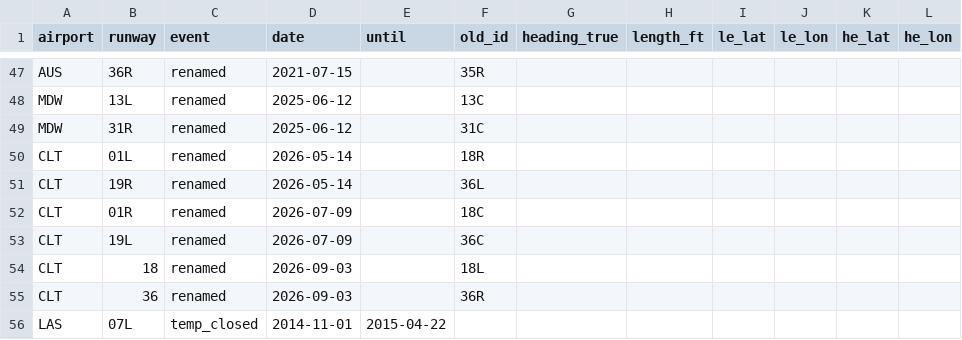
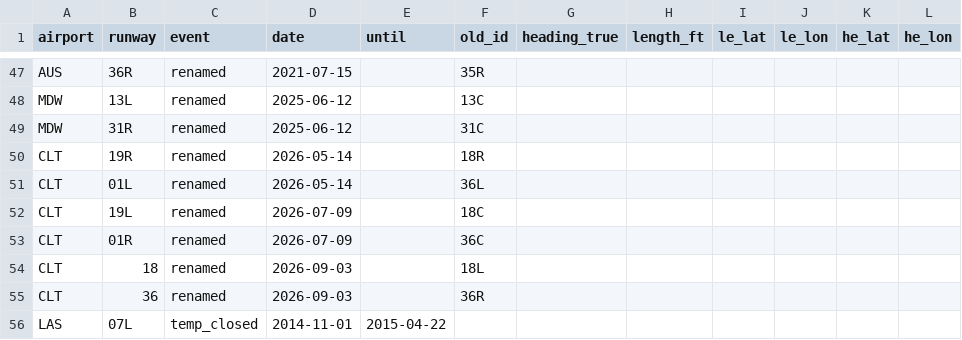
Before and after one commit to zhihaohong52/final_approach, a CSV file: data/ref/runway_history.csv, drawn as a sheet; only a part is shown, gaps mark what is left out; the diff names each change by its address in the sheet, - before the commit and + after, or states it on an @@ line.

```diff
--- a/data/ref/runway_history.csv
+++ b/data/ref/runway_history.csv
-B50 (runway): 01L
+B50 (runway): 19R
-B51 (runway): 19R
+B51 (runway): 01L
-B52 (runway): 01R
+B52 (runway): 19L
-B53 (runway): 19L
+B53 (runway): 01R
```
Also changed, not shown: 2 other files.
